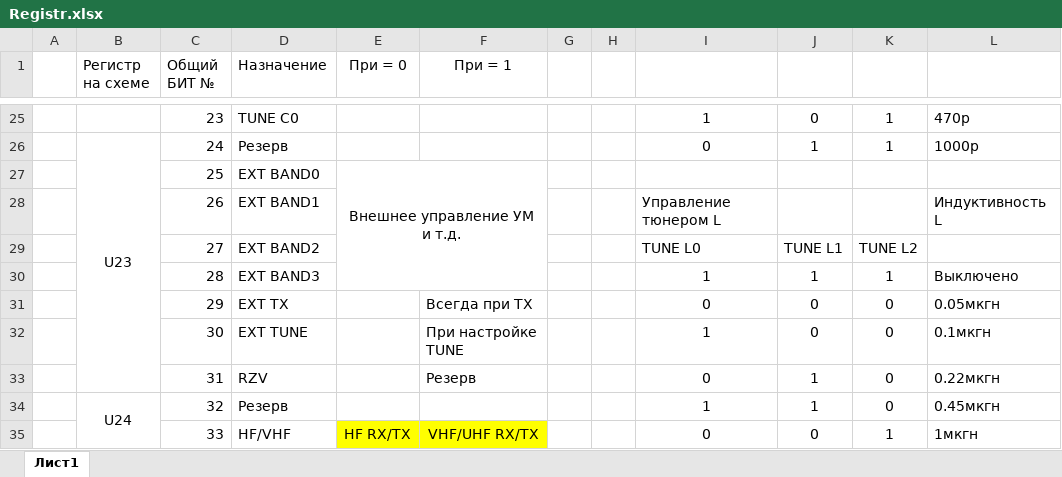
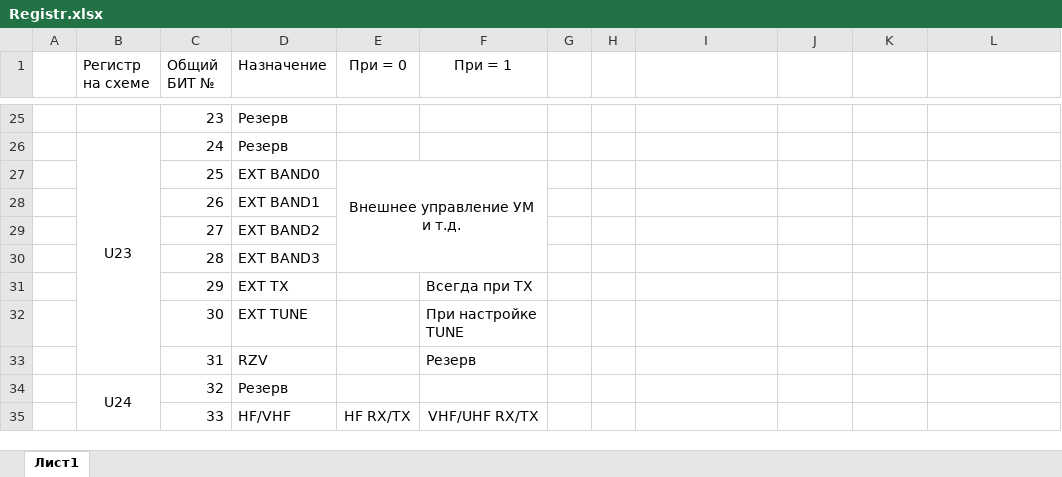
Before and after one commit to witalis3/UA3REO-DDC-Transceiver, an Excel workbook: Schematic/Wolf-2/Altium_Designer/W2-M_BOARD/Registr.xlsx, sheet Лист1, drawn as a sheet; only a part is shown, gaps mark what is left out; values as stored, in another font and other column widths than the file's, no borders; the diff covers the shown part only; the diff names each change by its address in the sheet, - before the commit and + after, or states it on an @@ line.

```diff
--- a/Schematic/Wolf-2/Altium_Designer/W2-M_BOARD/Registr.xlsx (sheet Лист1)
+++ b/Schematic/Wolf-2/Altium_Designer/W2-M_BOARD/Registr.xlsx (sheet Лист1)
-D25 (Назначение): TUNE C0
+D25 (Назначение): Резерв
-I25: 1
+I25: (empty)
-J25: 0
+J25: (empty)
-K25:K26: 1
+K25:K26: (empty)
-L25: 470p
+L25: (empty)
-I26: 0
+I26: (empty)
-J26: 1
+J26: (empty)
-L26: 1000p
+L26: (empty)
-I28: Управление тюнером L
+I28: (empty)
-L28: Индуктивность L
+L28: (empty)
-I29: TUNE L0
+I29: (empty)
-J29: TUNE L1
+J29: (empty)
-K29: TUNE L2
+K29: (empty)
-I30: 1
+I30: (empty)
-J30: 1
+J30: (empty)
-K30: 1
+K30: (empty)
-L30: Выключено
+L30: (empty)
-I31: 0
+I31: (empty)
-J31:J32: 0
+J31:J32: (empty)
-K31:K34: 0
+K31:K34: (empty)
-L31: 0.05мкгн
+L31: (empty)
-I32: 1
+I32: (empty)
-L32: 0.1мкгн
+L32: (empty)
-I33: 0
+I33: (empty)
-J33:J34: 1
+J33:J34: (empty)
-L33: 0.22мкгн
+L33: (empty)
-I34: 1
+I34: (empty)
-L34: 0.45мкгн
+L34: (empty)
-E35:F35 fill: #FFFF00
+E35:F35 fill: none
-I35: 0
+I35: (empty)
-J35: 0
+J35: (empty)
-K35: 1
+K35: (empty)
-L35: 1мкгн
+L35: (empty)
```
Also changed, not shown: 15 added rows, 47 edited cells and merged cells elsewhere in this sheet, 19 other files.
